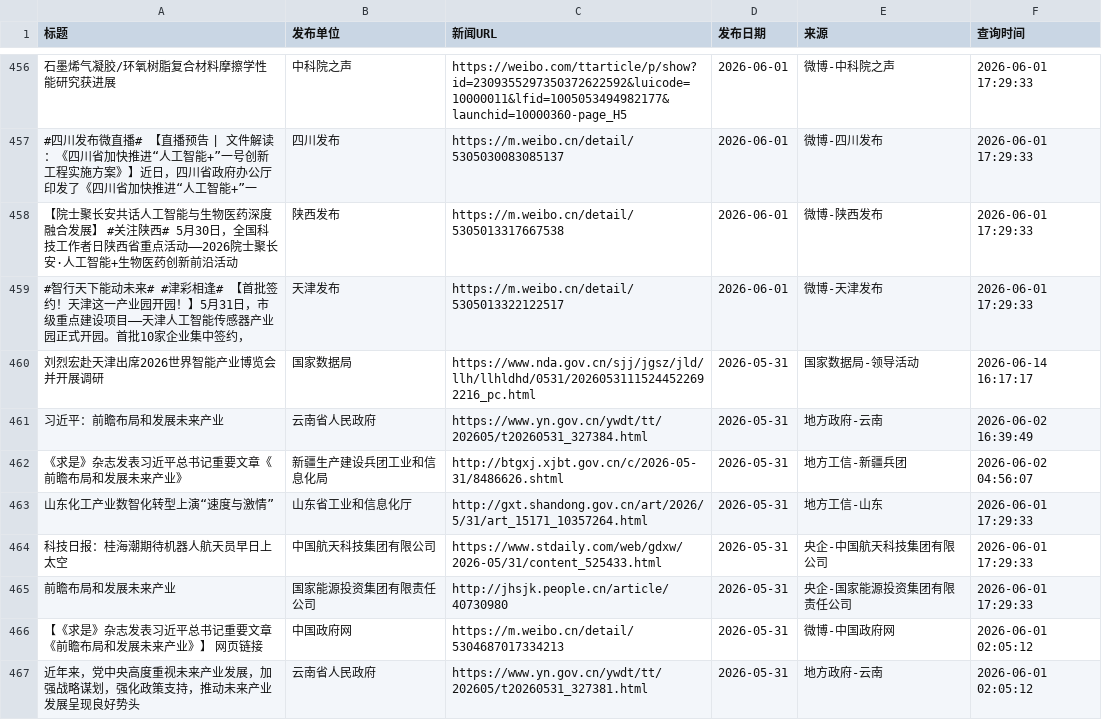
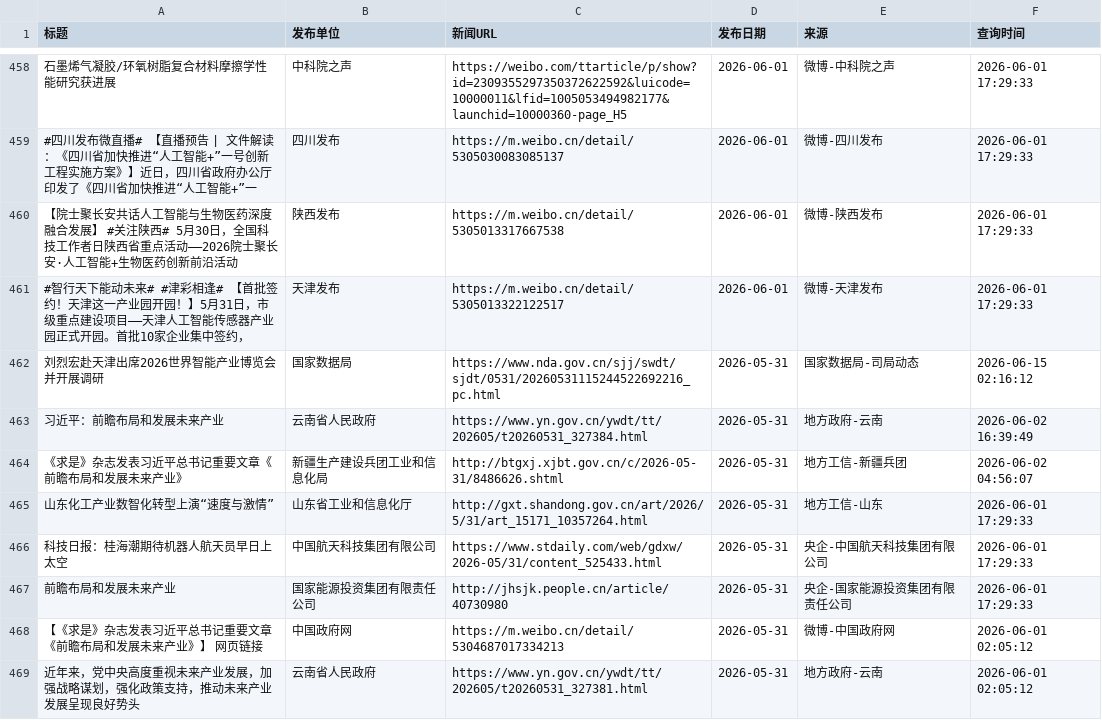
Before and after one commit to guluor-w/Automated-news-scraping, a CSV file: docs/data/policy_news.csv, drawn as a sheet; only a part is shown, gaps mark what is left out; addresses are those after the commit; the diff covers the shown part only; the diff names each change by its address in the sheet, - before the commit and + after, or states it on an @@ line.

```diff
--- a/docs/data/policy_news.csv
+++ b/docs/data/policy_news.csv
-C462 (新闻URL): https://www.nda.gov.cn/sjj/jgsz/jld/llh/llhldhd/0531/20260531115244522692216_pc.html
+C462 (新闻URL): https://www.nda.gov.cn/sjj/swdt/sjdt/0531/20260531115244522692216_pc.html
-E462 (来源): 国家数据局-领导活动
+E462 (来源): 国家数据局-司局动态
-F462 (查询时间): 2026-06-14 16:17:17
+F462 (查询时间): 2026-06-15 02:16:12
```
Also changed, not shown: 3 added rows, 1 removed row and 6 edited cells elsewhere in this file, 3 other files.
